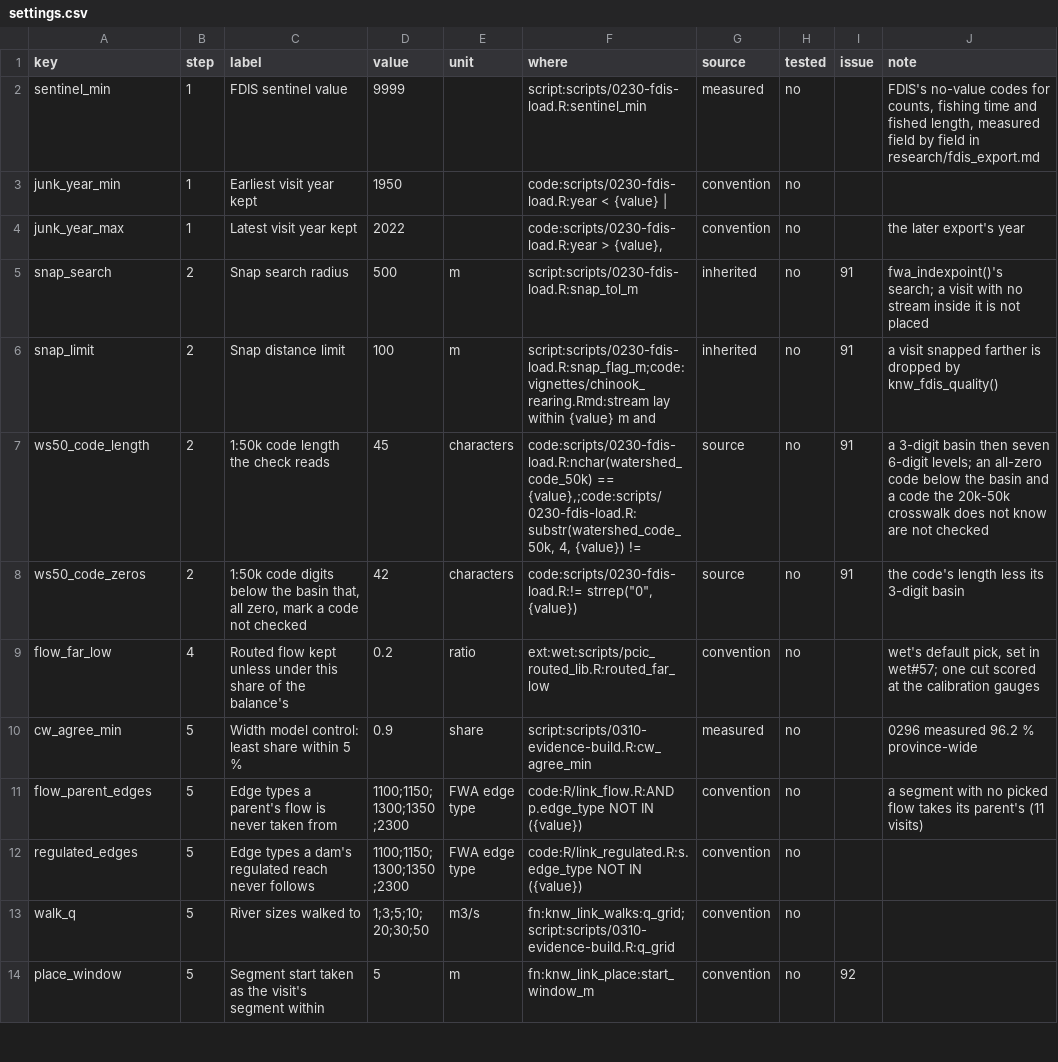
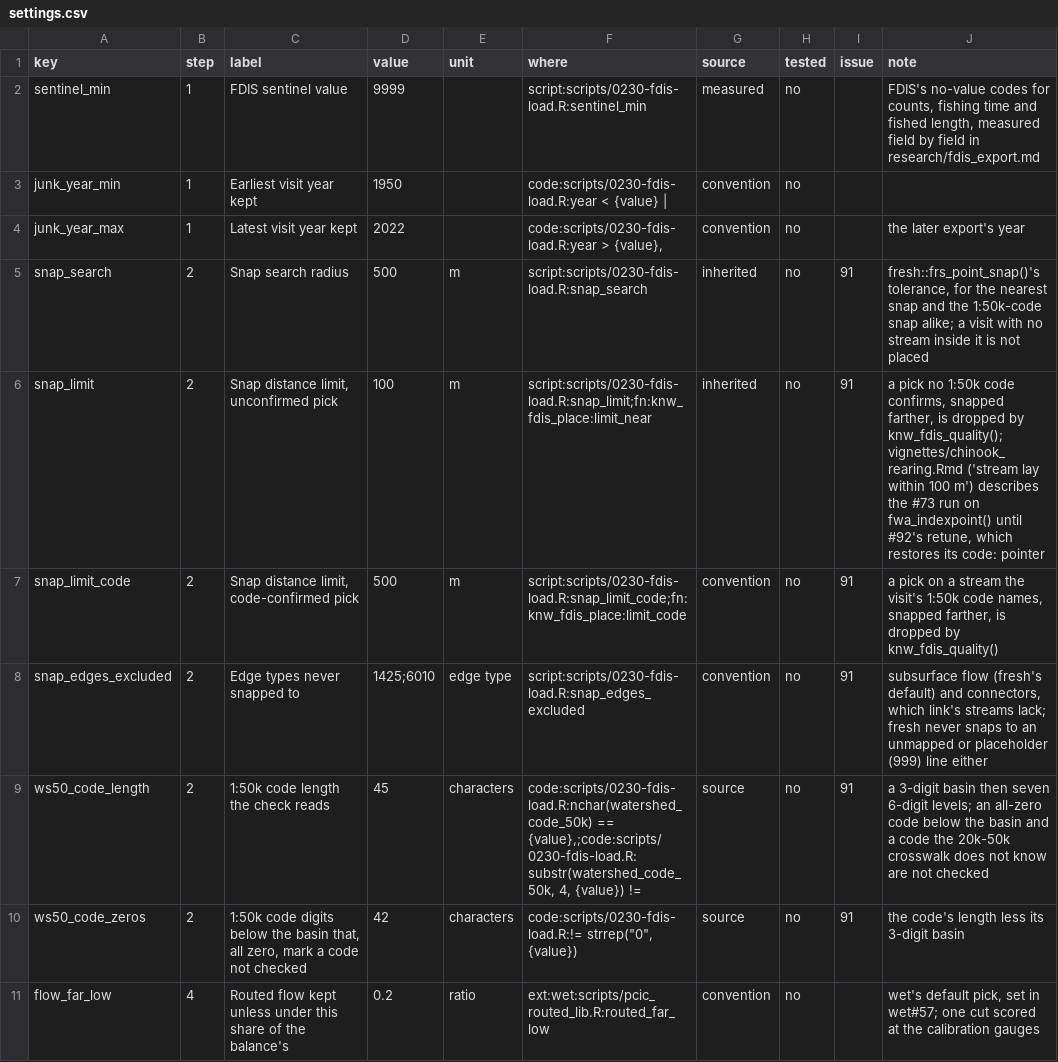
Before and after one commit to NewGraphEnvironment/knowledge, a CSV file: inst/method/settings.csv, drawn as a sheet; only a part is shown; the shorter side is filled out with more unchanged rows.

```diff
--- a/inst/method/settings.csv
+++ b/inst/method/settings.csv
@@ -4,4 +4,6 @@ junk_year_min,1,Earliest visit year kept,1950,,code:scripts/0230-fdis-load.R:yea
 junk_year_max,1,Latest visit year kept,2022,,"code:scripts/0230-fdis-load.R:year > {value},",convention,no,,the later export's year
-snap_search,2,Snap search radius,500,m,script:scripts/0230-fdis-load.R:snap_tol_m,inherited,no,91,fwa_indexpoint()'s search; a visit with no stream inside it is not placed
-snap_limit,2,Snap distance limit,100,m,script:scripts/0230-fdis-load.R:snap_flag_m;code:vignettes/chinook_rearing.Rmd:stream lay within {value} m and,inherited,no,91,a visit snapped farther is dropped by knw_fdis_quality()
+snap_search,2,Snap search radius,500,m,script:scripts/0230-fdis-load.R:snap_search,inherited,no,91,"fresh::frs_point_snap()'s tolerance, for the nearest snap and the 1:50k-code snap alike; a visit with no stream inside it is not placed"
+snap_limit,2,"Snap distance limit, unconfirmed pick",100,m,script:scripts/0230-fdis-load.R:snap_limit;fn:knw_fdis_place:limit_near,inherited,no,91,"a pick no 1:50k code confirms, snapped farther, is dropped by knw_fdis_quality(); vignettes/chinook_rearing.Rmd ('stream lay within 100 m') describes the #73 run on fwa_indexpoint() until #92's retune, which restores its code: pointer"
+snap_limit_code,2,"Snap distance limit, code-confirmed pick",500,m,script:scripts/0230-fdis-load.R:snap_limit_code;fn:knw_fdis_place:limit_code,convention,no,91,"a pick on a stream the visit's 1:50k code names, snapped farther, is dropped by knw_fdis_quality()"
+snap_edges_excluded,2,Edge types never snapped to,1425;6010,edge type,script:scripts/0230-fdis-load.R:snap_edges_excluded,convention,no,91,"subsurface flow (fresh's default) and connectors, which link's streams lack; fresh never snaps to an unmapped or placeholder (999) line either"
 ws50_code_length,2,1:50k code length the check reads,45,characters,"code:scripts/0230-fdis-load.R:nchar(watershed_code_50k) == {value},;code:scripts/0230-fdis-load.R:substr(watershed_code_50k, 4, {value}) !=",source,no,91,a 3-digit basin then seven 6-digit levels; an all-zero code below the basin and a code the 20k-50k crosswalk does not know are not checked
```
Also changed, not shown: inst/method/pipeline.csv, 14 other files.
